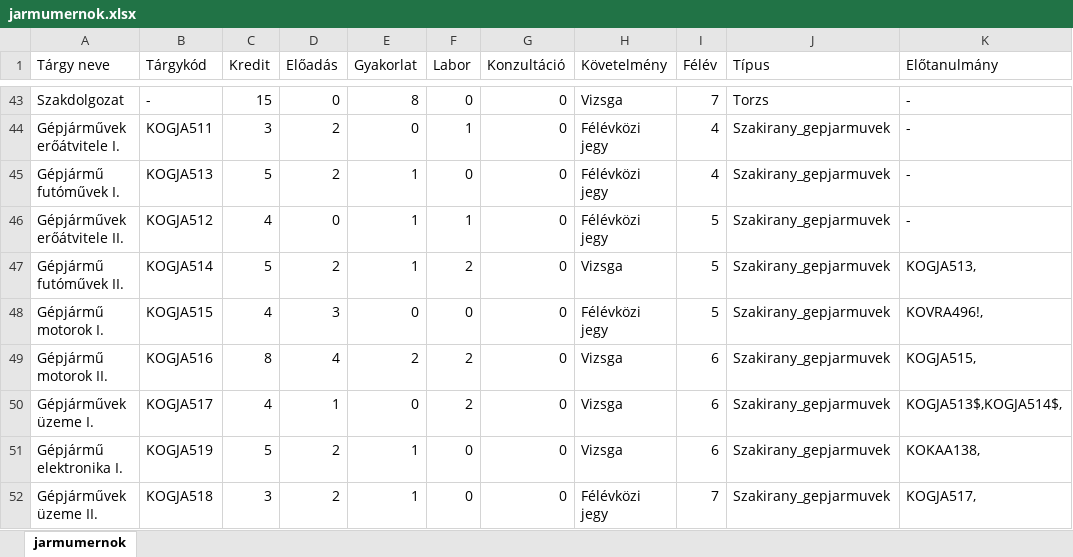
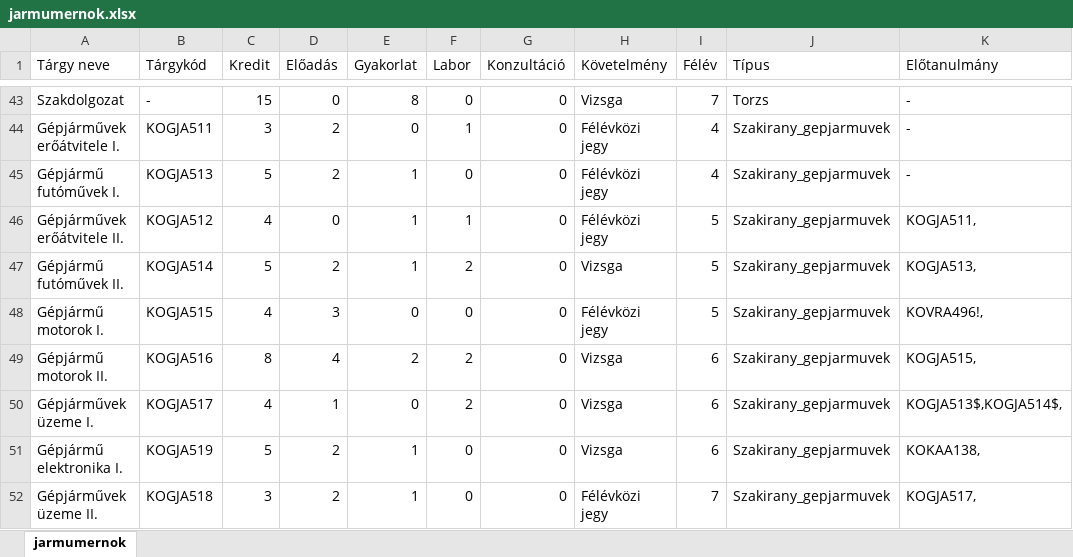
Before and after one commit to citizenitza/BME-Tanterv, an Excel workbook: KJK/2021/jarmumernok.xlsx, sheet jarmumernok, drawn as a sheet; only a part is shown, gaps mark what is left out; values as stored, in another font and other column widths than the file's, no borders; the diff names each change by its address in the sheet, - before the commit and + after, or states it on an @@ line.

```diff
--- a/KJK/2021/jarmumernok.xlsx (sheet jarmumernok)
+++ b/KJK/2021/jarmumernok.xlsx (sheet jarmumernok)
-K46 (Előtanulmány): -
+K46 (Előtanulmány): KOGJA511,
```
Also changed, not shown: 2 other files.
